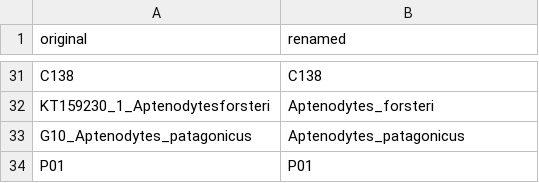
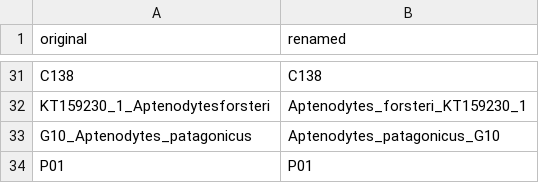
Before and after one commit to LunaSare/vianna2020, a CSV file: data/tip_labels.csv, drawn as a sheet; only a part is shown, gaps mark what is left out; the diff covers the shown part only; the diff names each change by its address in the sheet, - before the commit and + after, or states it on an @@ line.

```diff
--- a/data/tip_labels.csv
+++ b/data/tip_labels.csv
-B32 (renamed): Aptenodytes_forsteri
+B32 (renamed): Aptenodytes_forsteri_KT159230_1
-B33 (renamed): Aptenodytes_patagonicus
+B33 (renamed): Aptenodytes_patagonicus_G10
```
Also changed, not shown: 25 edited cells elsewhere in this file, 1 other file.
